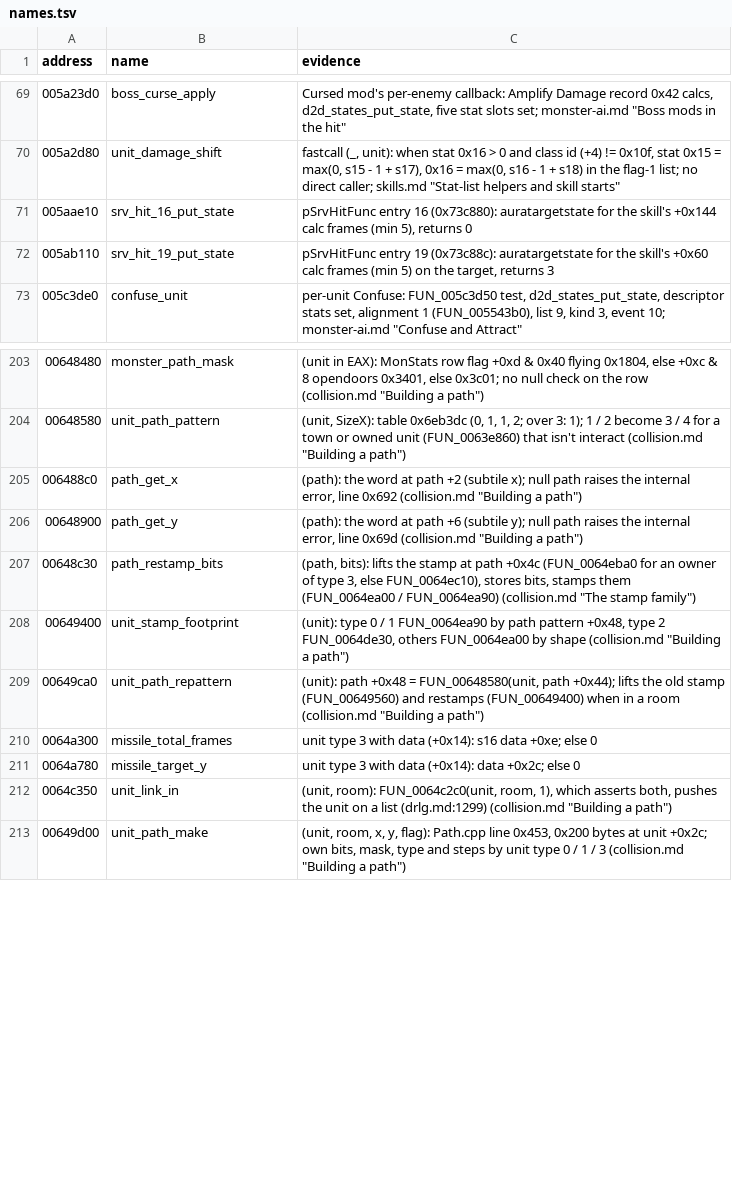
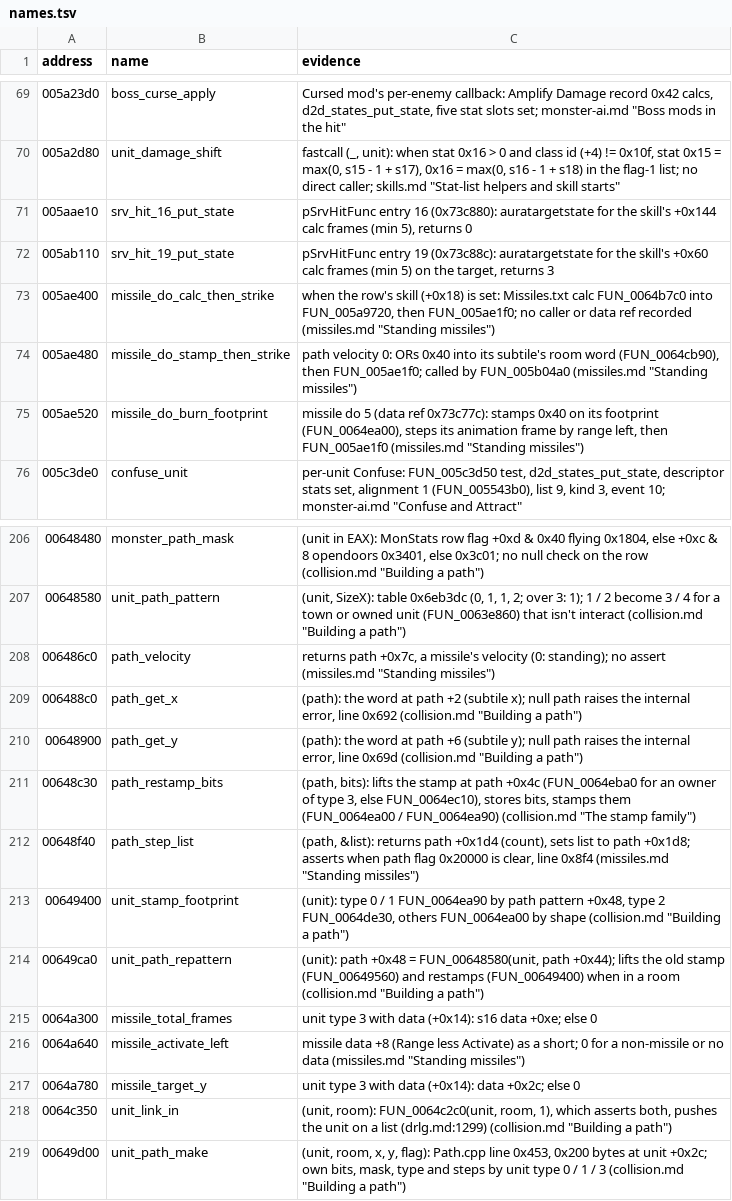
Before and after one commit to psi29a/d2decomped, a TSV file: docs/research/re/names.tsv, drawn as a sheet; only a part is shown, gaps mark what is left out.

Commit message:
Trace standing-missile wrappers and path getters
FUN_00648f40, 006486c0, 0064a640, 005ae400, 005ae480, 005ae520: cited; names and path struct rows.

```diff
--- a/docs/research/re/names.tsv
+++ b/docs/research/re/names.tsv
@@ -72,2 +72,5 @@ address	name	evidence
 005ab110	srv_hit_19_put_state	pSrvHitFunc entry 19 (0x73c88c): auratargetstate for the skill's +0x60 calc frames (min 5) on the target, returns 3
+005ae400	missile_do_calc_then_strike	when the row's skill (+0x18) is set: Missiles.txt calc FUN_0064b7c0 into FUN_005a9720, then FUN_005ae1f0; no caller or data ref recorded (missiles.md "Standing missiles")
+005ae480	missile_do_stamp_then_strike	path velocity 0: ORs 0x40 into its subtile's room word (FUN_0064cb90), then FUN_005ae1f0; called by FUN_005b04a0 (missiles.md "Standing missiles")
+005ae520	missile_do_burn_footprint	missile do 5 (data ref 0x73c77c): stamps 0x40 on its footprint (FUN_0064ea00), steps its animation frame by range left, then FUN_005ae1f0 (missiles.md "Standing missiles")
 005c3de0	confuse_unit	per-unit Confuse: FUN_005c3d50 test, d2d_states_put_state, descriptor stats set, alignment 1 (FUN_005543b0), list 9, kind 3, event 10; monster-ai.md "Confuse and Attract"
@@ -204,2 +207,3 @@ address	name	evidence
 00648580	unit_path_pattern	(unit, SizeX): table 0x6eb3dc (0, 1, 1, 2; over 3: 1); 1 / 2 become 3 / 4 for a town or owned unit (FUN_0063e860) that isn't interact (collision.md "Building a path")
+006486c0	path_velocity	returns path +0x7c, a missile's velocity (0: standing); no assert (missiles.md "Standing missiles")
 006488c0	path_get_x	(path): the word at path +2 (subtile x); null path raises the internal error, line 0x692 (collision.md "Building a path")
@@ -207,2 +211,3 @@ address	name	evidence
 00648c30	path_restamp_bits	(path, bits): lifts the stamp at path +0x4c (FUN_0064eba0 for an owner of type 3, else FUN_0064ec10), stores bits, stamps them (FUN_0064ea00 / FUN_0064ea90) (collision.md "The stamp family")
+00648f40	path_step_list	(path, &list): returns path +0x1d4 (count), sets list to path +0x1d8; asserts when path flag 0x20000 is clear, line 0x8f4 (missiles.md "Standing missiles")
 00649400	unit_stamp_footprint	(unit): type 0 / 1 FUN_0064ea90 by path pattern +0x48, type 2 FUN_0064de30, others FUN_0064ea00 by shape (collision.md "Building a path")
@@ -210,2 +215,3 @@ address	name	evidence
 0064a300	missile_total_frames	unit type 3 with data (+0x14): s16 data +0xe; else 0
+0064a640	missile_activate_left	missile data +8 (Range less Activate) as a short; 0 for a non-missile or no data (missiles.md "Standing missiles")
 0064a780	missile_target_y	unit type 3 with data (+0x14): data +0x2c; else 0
```
Also changed, not shown: docs/research/re/structs.tsv, 1 other file.
